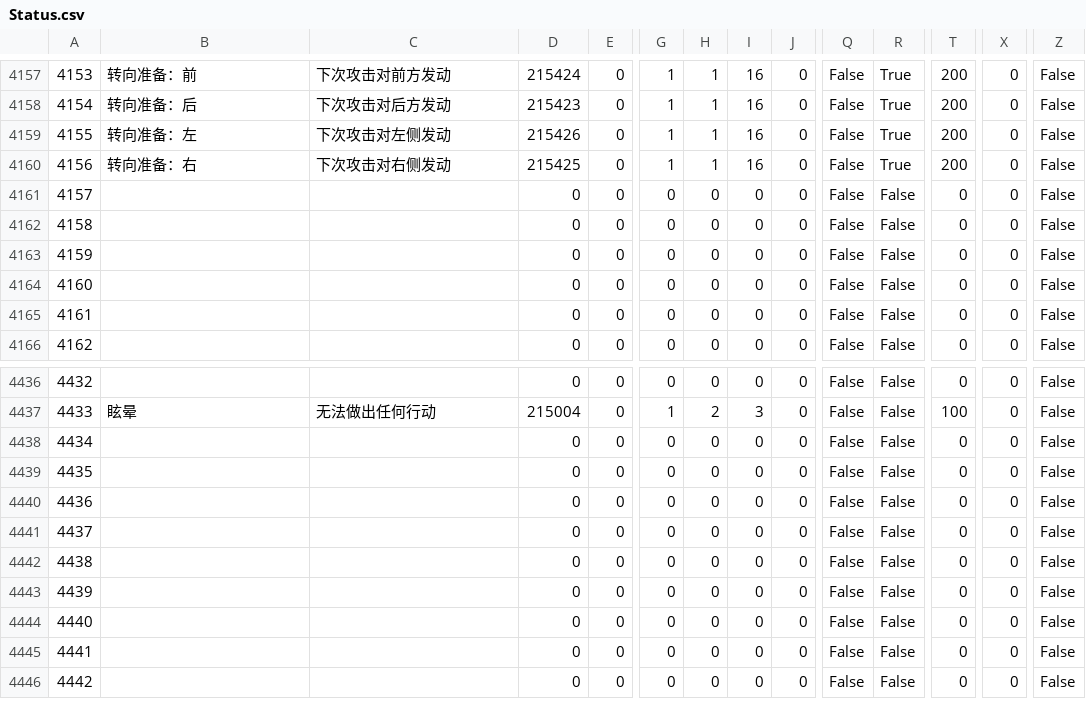
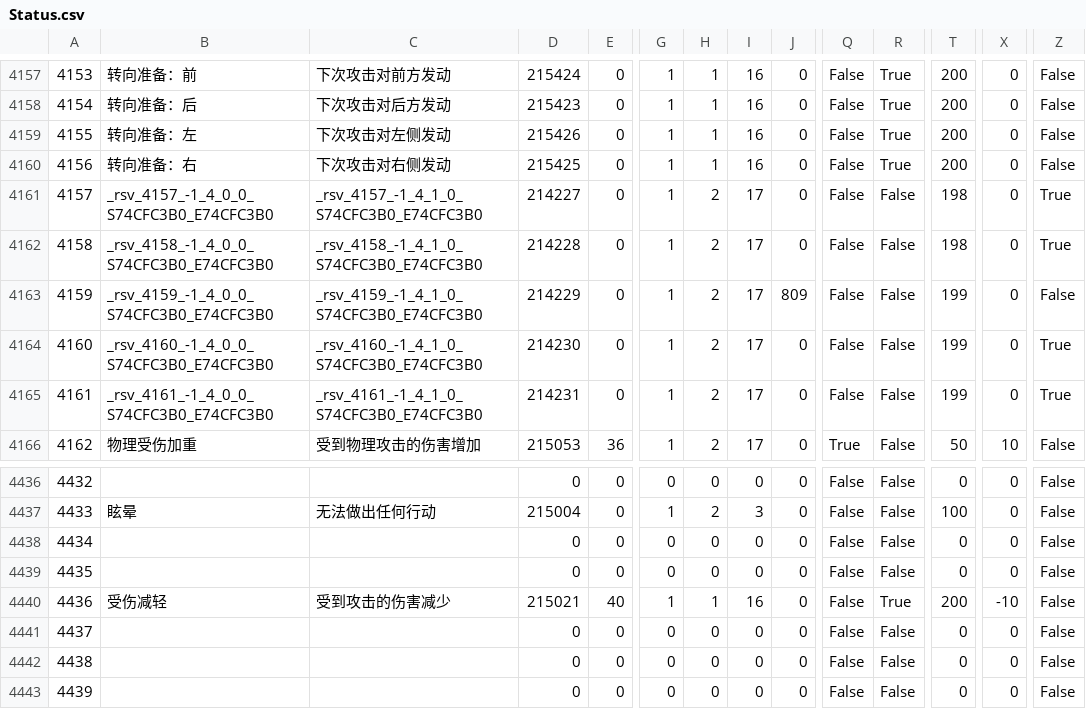
Before and after one commit to Zeffuro/FFXIVSpellNamesXIVAPI, a CSV file: cn/Status.csv, drawn as a sheet; only a part is shown, gaps mark what is left out; the shorter side is filled out with more unchanged rows; the diff covers the shown part only; the diff names each change by its address in the sheet, - before the commit and + after, or states it on an @@ line.

```diff
--- a/cn/Status.csv
+++ b/cn/Status.csv
-B4161: (empty)
+B4161: _rsv_4157_-1_4_0_0_S74CFC3B0_E74CFC3B0
-C4161: (empty)
+C4161: _rsv_4157_-1_4_1_0_S74CFC3B0_E74CFC3B0
-D4161: 0
+D4161: 214227
-G4161:G4166: 0
+G4161:G4166: 1
-H4161:H4166: 0
+H4161:H4166: 2
-I4161:I4166: 0
+I4161:I4166: 17
-T4161:T4162: 0
+T4161:T4162: 198
-Z4161:Z4162: False
+Z4161:Z4162: True
-B4162: (empty)
+B4162: _rsv_4158_-1_4_0_0_S74CFC3B0_E74CFC3B0
-C4162: (empty)
+C4162: _rsv_4158_-1_4_1_0_S74CFC3B0_E74CFC3B0
-D4162: 0
+D4162: 214228
-B4163: (empty)
+B4163: _rsv_4159_-1_4_0_0_S74CFC3B0_E74CFC3B0
-C4163: (empty)
+C4163: _rsv_4159_-1_4_1_0_S74CFC3B0_E74CFC3B0
-D4163: 0
+D4163: 214229
-J4163: 0
+J4163: 809
-T4163:T4165: 0
+T4163:T4165: 199
-B4164: (empty)
+B4164: _rsv_4160_-1_4_0_0_S74CFC3B0_E74CFC3B0
-C4164: (empty)
+C4164: _rsv_4160_-1_4_1_0_S74CFC3B0_E74CFC3B0
-D4164: 0
+D4164: 214230
-Z4164:Z4165: False
+Z4164:Z4165: True
-B4165: (empty)
+B4165: _rsv_4161_-1_4_0_0_S74CFC3B0_E74CFC3B0
-C4165: (empty)
+C4165: _rsv_4161_-1_4_1_0_S74CFC3B0_E74CFC3B0
-D4165: 0
+D4165: 214231
-B4166: (empty)
+B4166: 物理受伤加重
-C4166: (empty)
+C4166: 受到物理攻击的伤害增加
-D4166: 0
+D4166: 215053
-E4166: 0
+E4166: 36
-Q4166: False
+Q4166: True
-T4166: 0
+T4166: 50
-X4166: 0
+X4166: 10
-B4440: (empty)
+B4440: 受伤减轻
-C4440: (empty)
+C4440: 受到攻击的伤害减少
-D4440: 0
+D4440: 215021
-E4440: 0
+E4440: 40
-G4440: 0
+G4440: 1
-H4440: 0
+H4440: 1
-I4440: 0
+I4440: 16
-R4440: False
+R4440: True
-T4440: 0
+T4440: 200
-X4440: 0
+X4440: -10
```
Also changed, not shown: 103 edited cells elsewhere in this file.
